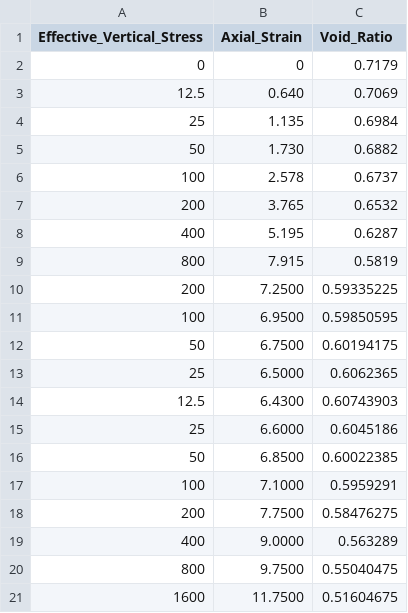
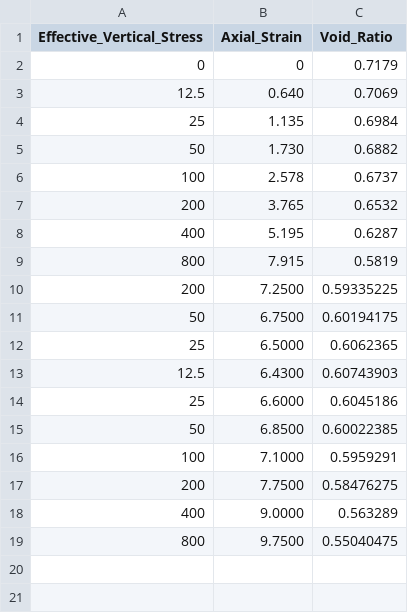
Before and after one commit to mbialek11/naprezenia, a CSV file: danemagda12.17.csv (was danemagda12.16.csv), drawn as a sheet.

Commit message:
Update and rename danemagda12.16.csv to danemagda12.17.csv

```diff
--- a/danemagda12.16.csv
+++ b/danemagda12.17.csv
@@ -10,3 +10,2 @@ Effective_Vertical_Stress,Axial_Strain,Void_Ratio
 200,7.2500,0.59335225
-100,6.9500,0.59850595
 50,6.7500,0.60194175
@@ -20,2 +19 @@ Effective_Vertical_Stress,Axial_Strain,Void_Ratio
 800,9.7500,0.55040475
-1600,11.7500,0.51604675
```
